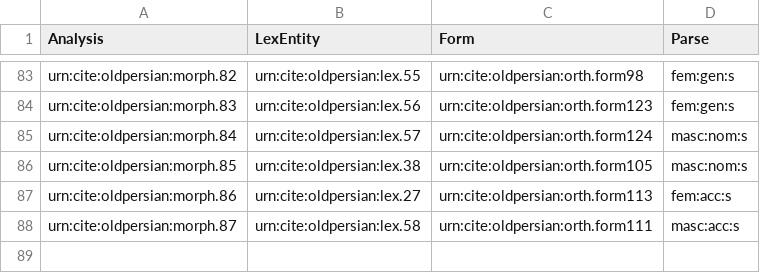
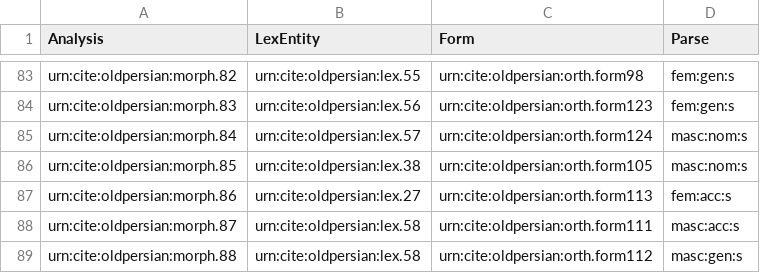
Before and after one commit to neelsmith/op, a CSV file: collections/morph.csv, drawn as a sheet; only a part is shown, gaps mark what is left out; the diff names each change by its address in the sheet, - before the commit and + after, or states it on an @@ line.

Commit message:
Update morph.csv

```diff
--- a/collections/morph.csv
+++ b/collections/morph.csv
+row 89: urn:cite:oldpersian:morph.88 | urn:cite:oldpersian:lex.58 | urn:cite:oldpersian:orth.form112 | masc:gen:s
```
